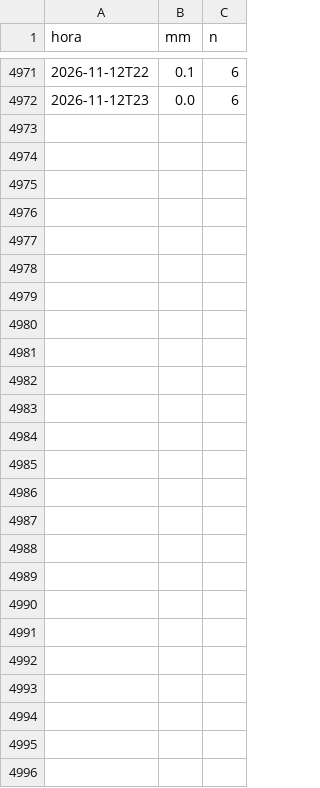
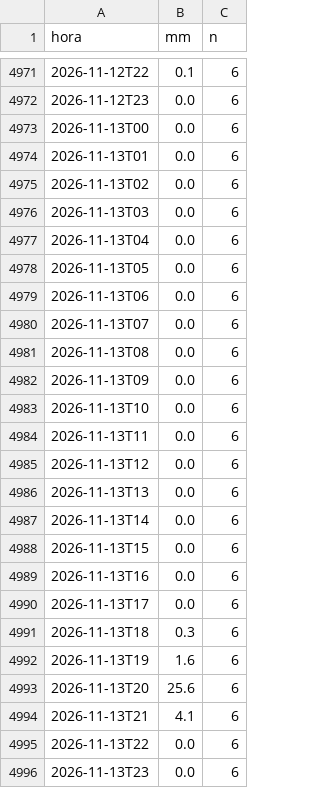
Before and after one commit to jerson0915/lluvia-obras-guapi, a CSV file: data/raw/ideam/0053045040_2026.csv, drawn as a sheet; only a part is shown, gaps mark what is left out; the diff names each change by its address in the sheet, - before the commit and + after, or states it on an @@ line.

```diff
--- a/data/raw/ideam/0053045040_2026.csv
+++ b/data/raw/ideam/0053045040_2026.csv
+row 4973: 2026-11-13T00 | 0.0 | 6
+row 4974: 2026-11-13T01 | 0.0 | 6
+row 4975: 2026-11-13T02 | 0.0 | 6
+row 4976: 2026-11-13T03 | 0.0 | 6
+row 4977: 2026-11-13T04 | 0.0 | 6
+row 4978: 2026-11-13T05 | 0.0 | 6
+row 4979: 2026-11-13T06 | 0.0 | 6
+row 4980: 2026-11-13T07 | 0.0 | 6
+row 4981: 2026-11-13T08 | 0.0 | 6
+row 4982: 2026-11-13T09 | 0.0 | 6
+row 4983: 2026-11-13T10 | 0.0 | 6
+row 4984: 2026-11-13T11 | 0.0 | 6
+row 4985: 2026-11-13T12 | 0.0 | 6
+row 4986: 2026-11-13T13 | 0.0 | 6
+row 4987: 2026-11-13T14 | 0.0 | 6
+row 4988: 2026-11-13T15 | 0.0 | 6
+row 4989: 2026-11-13T16 | 0.0 | 6
+row 4990: 2026-11-13T17 | 0.0 | 6
+row 4991: 2026-11-13T18 | 0.3 | 6
+row 4992: 2026-11-13T19 | 1.6 | 6
+row 4993: 2026-11-13T20 | 25.6 | 6
+row 4994: 2026-11-13T21 | 4.1 | 6
+row 4995: 2026-11-13T22 | 0.0 | 6
+row 4996: 2026-11-13T23 | 0.0 | 6
```
Also changed, not shown: data/processed/diario_estacion.csv, 3 other files.
